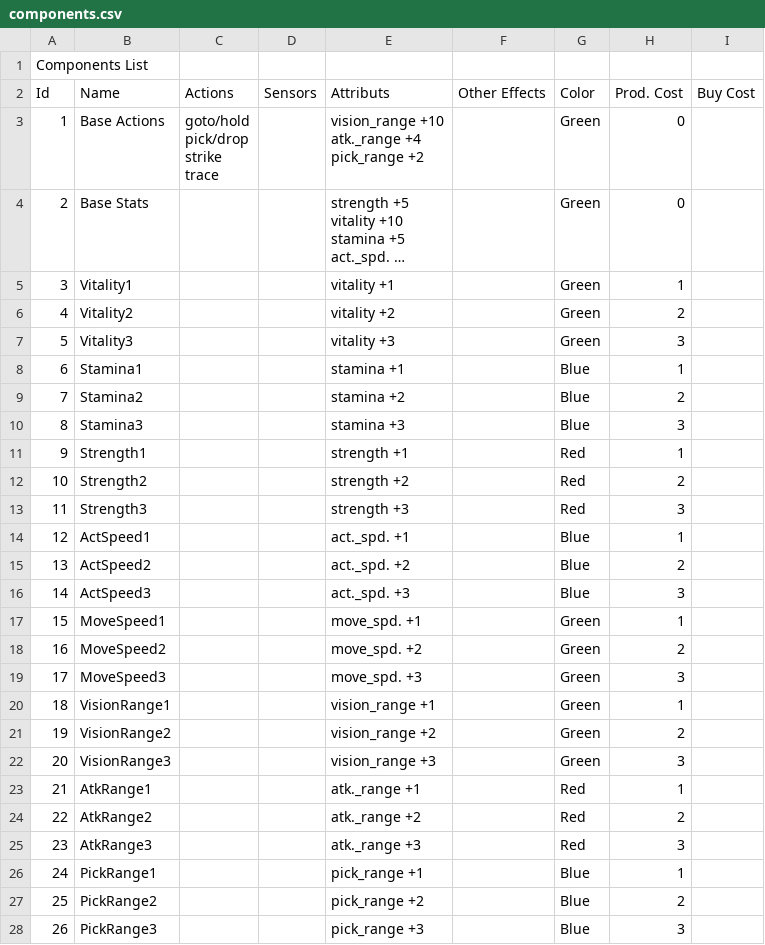
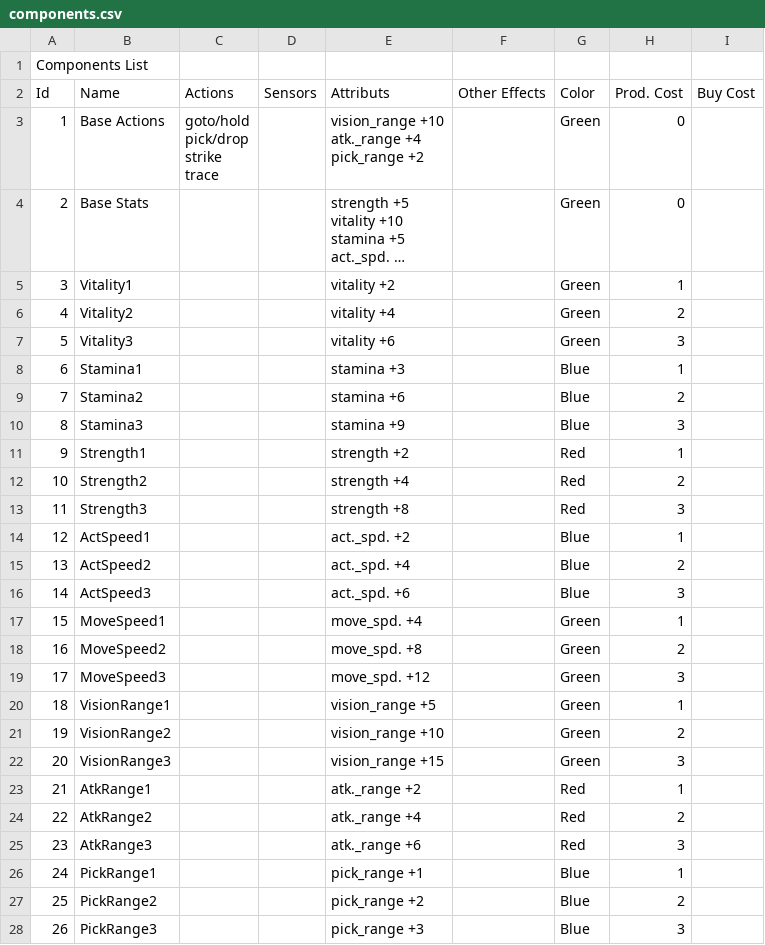
Before and after one commit to galliotgreg/Lumy_Naissance, a CSV file: Assets/Inputs/Components/components.csv, drawn as a sheet; long unchanged cells end in …; the diff names each change by its address in the sheet, - before the commit and + after, or states it on an @@ line.

Commit message:
MAJ liste composant avec nouvelles stats

```diff
--- a/Assets/Inputs/Components/components.csv
+++ b/Assets/Inputs/Components/components.csv
-E5 (Attributs): vitality +1
+E5 (Attributs): vitality +2
-E6 (Attributs): vitality +2
+E6 (Attributs): vitality +4
-E7 (Attributs): vitality +3
+E7 (Attributs): vitality +6
-E8 (Attributs): stamina +1
+E8 (Attributs): stamina +3
-E9 (Attributs): stamina +2
+E9 (Attributs): stamina +6
-E10 (Attributs): stamina +3
+E10 (Attributs): stamina +9
-E11 (Attributs): strength +1
+E11 (Attributs): strength +2
-E12 (Attributs): strength +2
+E12 (Attributs): strength +4
-E13 (Attributs): strength +3
+E13 (Attributs): strength +8
-E14 (Attributs): act._spd. +1
+E14 (Attributs): act._spd. +2
-E15 (Attributs): act._spd. +2
+E15 (Attributs): act._spd. +4
-E16 (Attributs): act._spd. +3
+E16 (Attributs): act._spd. +6
-E17 (Attributs): move_spd. +1
+E17 (Attributs): move_spd. +4
-E18 (Attributs): move_spd. +2
+E18 (Attributs): move_spd. +8
-E19 (Attributs): move_spd. +3
+E19 (Attributs): move_spd. +12
-E20 (Attributs): vision_range +1
+E20 (Attributs): vision_range +5
-E21 (Attributs): vision_range +2
+E21 (Attributs): vision_range +10
-E22 (Attributs): vision_range +3
+E22 (Attributs): vision_range +15
-E23 (Attributs): atk._range +1
+E23 (Attributs): atk._range +2
-E24 (Attributs): atk._range +2
+E24 (Attributs): atk._range +4
-E25 (Attributs): atk._range +3
+E25 (Attributs): atk._range +6
```
